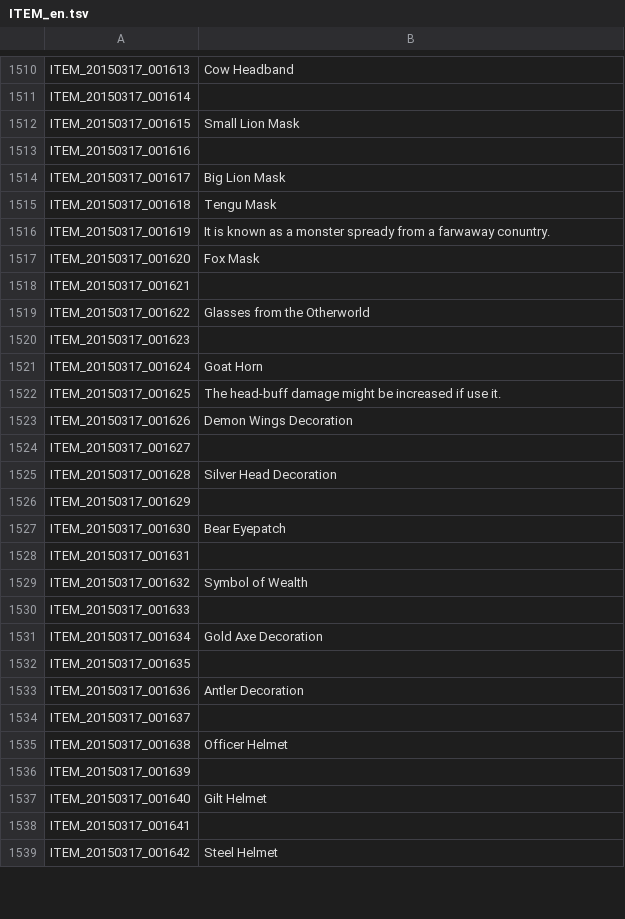
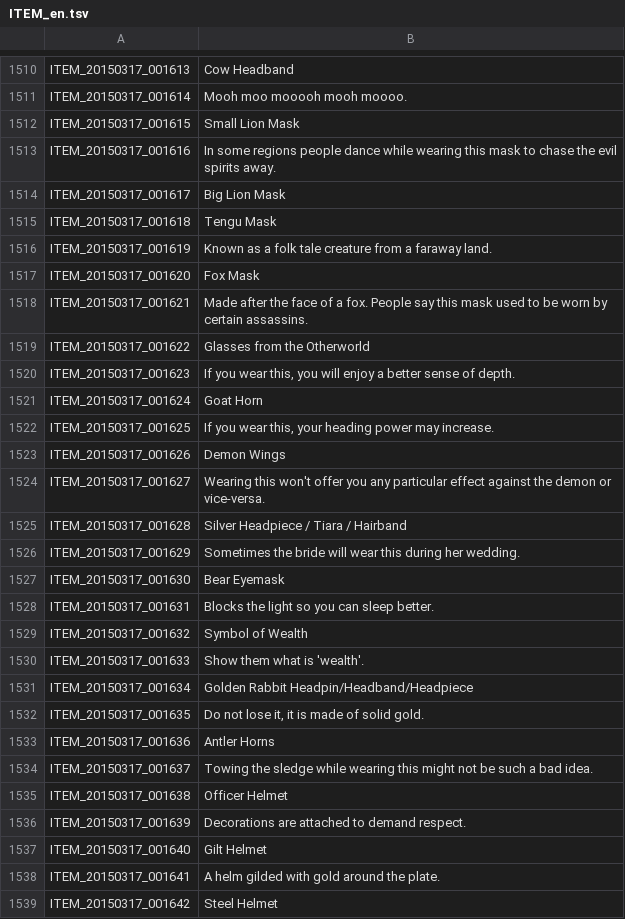
Before and after one commit to marikim/EnglishTranslation, a TSV file: ITEM_en.tsv, drawn as a sheet; only a part is shown, gaps mark what is left out; the diff covers the shown part only; the diff names each change by its address in the sheet, - before the commit and + after, or states it on an @@ line.

```diff
--- a/ITEM_en.tsv
+++ b/ITEM_en.tsv
-B1511: (empty)
+B1511: Mooh moo mooooh mooh moooo.
-B1513: (empty)
+B1513: In some regions people dance while wearing this mask to chase the evil spirits away.
-B1516: It is known as a monster spready from a farwaway conuntry.
+B1516: Known as a folk tale creature from a faraway land.
-B1518: (empty)
+B1518: Made after the face of a fox. People say this mask used to be worn by certain assassins.
-B1520: (empty)
+B1520: If you wear this, you will enjoy a better sense of depth.
-B1522: The head-buff damage might be increased if use it.
+B1522: If you wear this, your heading power may increase.
-B1523: Demon Wings Decoration
+B1523: Demon Wings
-B1524: (empty)
+B1524: Wearing this won't offer you any particular effect against the demon or vice-versa.
-B1525: Silver Head Decoration
+B1525: Silver Headpiece / Tiara / Hairband
-B1526: (empty)
+B1526: Sometimes the bride will wear this during her wedding.
-B1527: Bear Eyepatch
+B1527: Bear Eyemask
-B1528: (empty)
+B1528: Blocks the light so you can sleep better.
-B1530: (empty)
+B1530: Show them what is 'wealth'.
-B1531: Gold Axe Decoration
+B1531: Golden Rabbit Headpin/Headband/Headpiece
-B1532: (empty)
+B1532: Do not lose it, it is made of solid gold.
-B1533: Antler Decoration
+B1533: Antler Horns
-B1534: (empty)
+B1534: Towing the sledge while wearing this might not be such a bad idea.
-B1536: (empty)
+B1536: Decorations are attached to demand respect.
-B1538: (empty)
+B1538: A helm gilded with gold around the plate.
```
Also changed, not shown: 63 edited cells elsewhere in this file.
